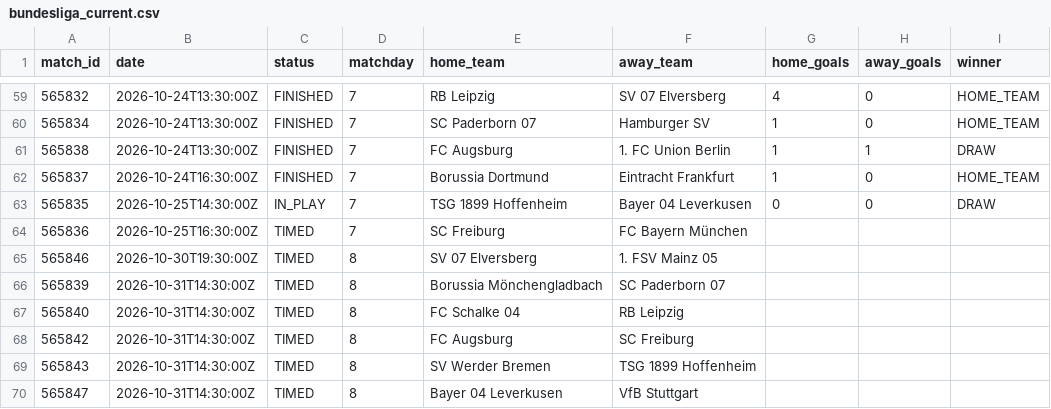
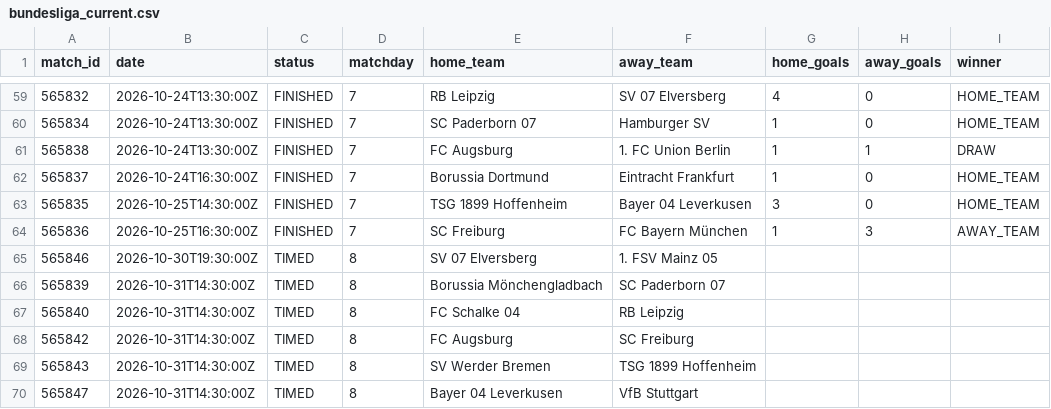
Before and after one commit to kothetsoe11878-bet/analysis-football-bot, a CSV file: data/results/bundesliga_current.csv, drawn as a sheet; only a part is shown, gaps mark what is left out.

```diff
--- a/data/results/bundesliga_current.csv
+++ b/data/results/bundesliga_current.csv
@@ -62,4 +62,4 @@
 565837,2026-10-24T16:30:00Z,FINISHED,7,Borussia Dortmund,Eintracht Frankfurt,1,0,HOME_TEAM
-565835,2026-10-25T14:30:00Z,IN_PLAY,7,TSG 1899 Hoffenheim,Bayer 04 Leverkusen,0,0,DRAW
-565836,2026-10-25T16:30:00Z,TIMED,7,SC Freiburg,FC Bayern München,,,
+565835,2026-10-25T14:30:00Z,FINISHED,7,TSG 1899 Hoffenheim,Bayer 04 Leverkusen,3,0,HOME_TEAM
+565836,2026-10-25T16:30:00Z,FINISHED,7,SC Freiburg,FC Bayern München,1,3,AWAY_TEAM
 565846,2026-10-30T19:30:00Z,TIMED,8,SV 07 Elversberg,1. FSV Mainz 05,,,
```
Also changed, not shown: data/results/epl_current.csv, data/results/la_liga_current.csv, 2 other files.
